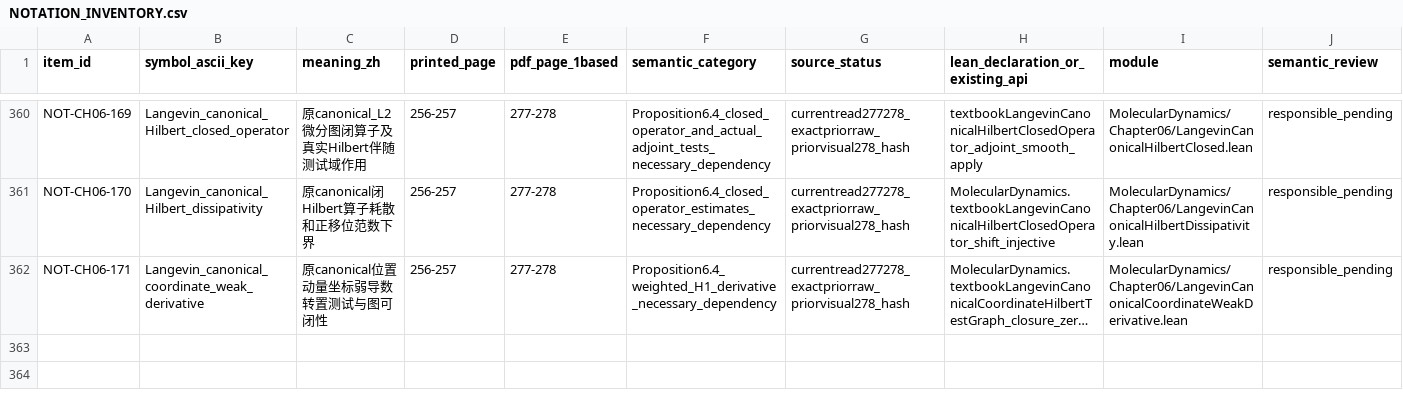
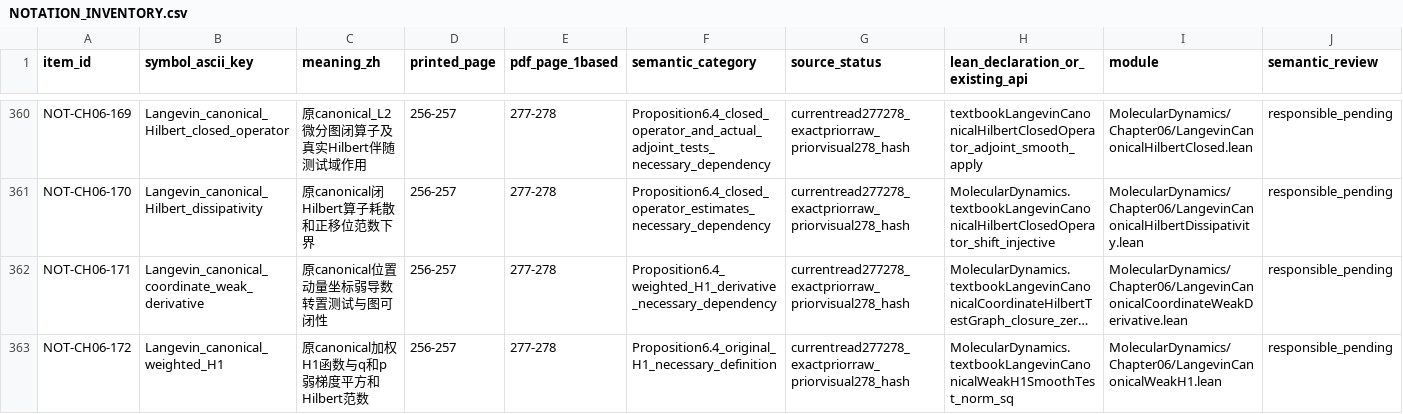
Before and after one commit to zhuanxv-G/MolecularDynamicsFormalization, a CSV file: docs/NOTATION_INVENTORY.csv, drawn as a sheet; only a part is shown, gaps mark what is left out; long unchanged cells end in …; rows hold the shown columns only; the diff names each change by its address in the sheet, - before the commit and + after, or states it on an @@ line.

```diff
--- a/docs/NOTATION_INVENTORY.csv
+++ b/docs/NOTATION_INVENTORY.csv
+row 363: NOT-CH06-172 | Langevin_canonical_weighted_H1 | 原canonical加权H1函数与q和p弱梯度平方和Hilbert范数 | 256-257 | 277-278 | Proposition6.4_original_H1_necessary_definition | currentread277278_exactpriorraw_priorvisual278_hash | MolecularDynamics.textbookLangevinCanonicalWeakH1SmoothTest_norm_sq | MolecularDynamics/Chapter06/LangevinCanonicalWeakH1.lean | responsible_pending
```
Also changed, not shown: docs/audits/2026-10-01-initial/CLAIM_LEDGER.csv, 29 other files.
